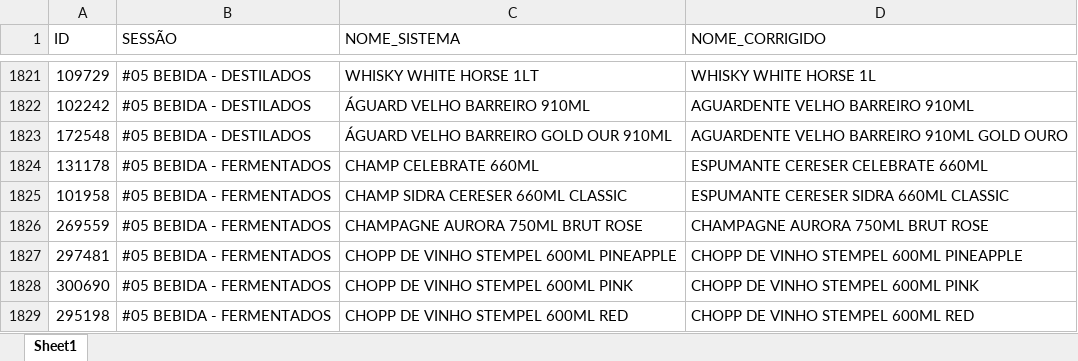
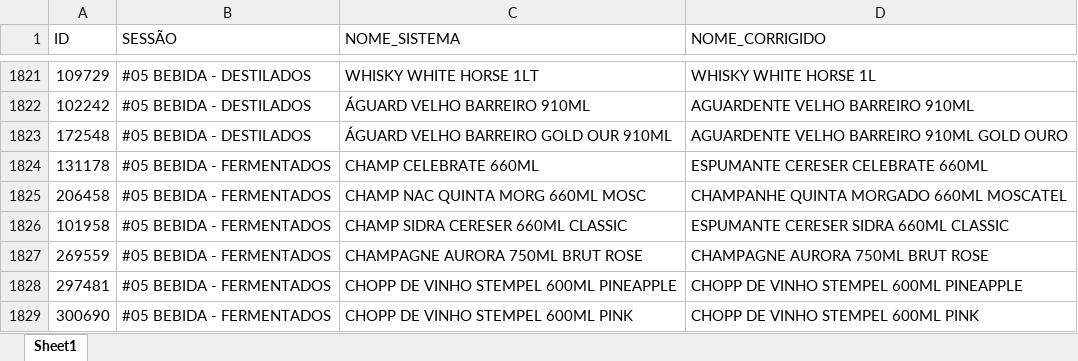
Before and after one commit to geisson/automacao_giro_ofertas, an Excel workbook: produtos_cadastrados.xlsx, sheet Sheet1, drawn as a sheet; only a part is shown, gaps mark what is left out; the shorter side is filled out with more unchanged rows; values as stored, in another font and other column widths than the file's, no cell formats; the diff names each change by its address in the sheet, - before the commit and + after, or states it on an @@ line.

```diff
--- a/produtos_cadastrados.xlsx (sheet Sheet1)
+++ b/produtos_cadastrados.xlsx (sheet Sheet1)
+row 1825: 206458 | #05 BEBIDA - FERMENTADOS | CHAMP NAC QUINTA MORG 660ML MOSC | CHAMPANHE QUINTA MORGADO 660ML MOSCATEL
```
Also changed, not shown: cell formats, 9 other files.
